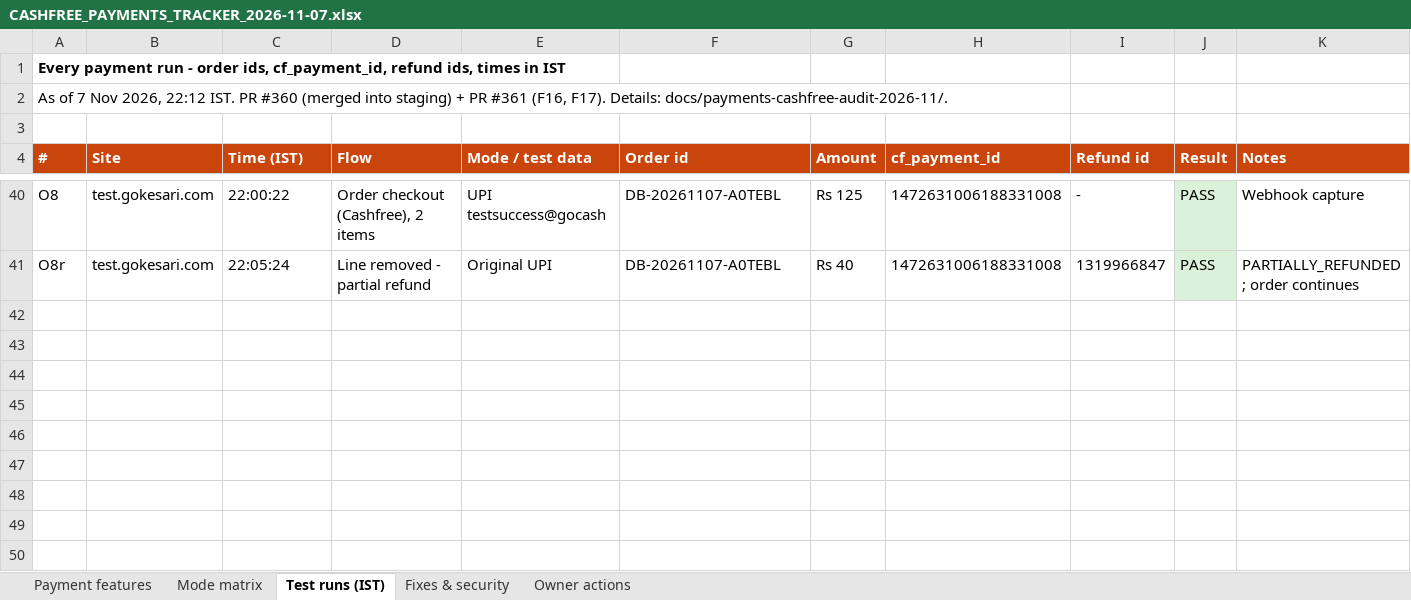
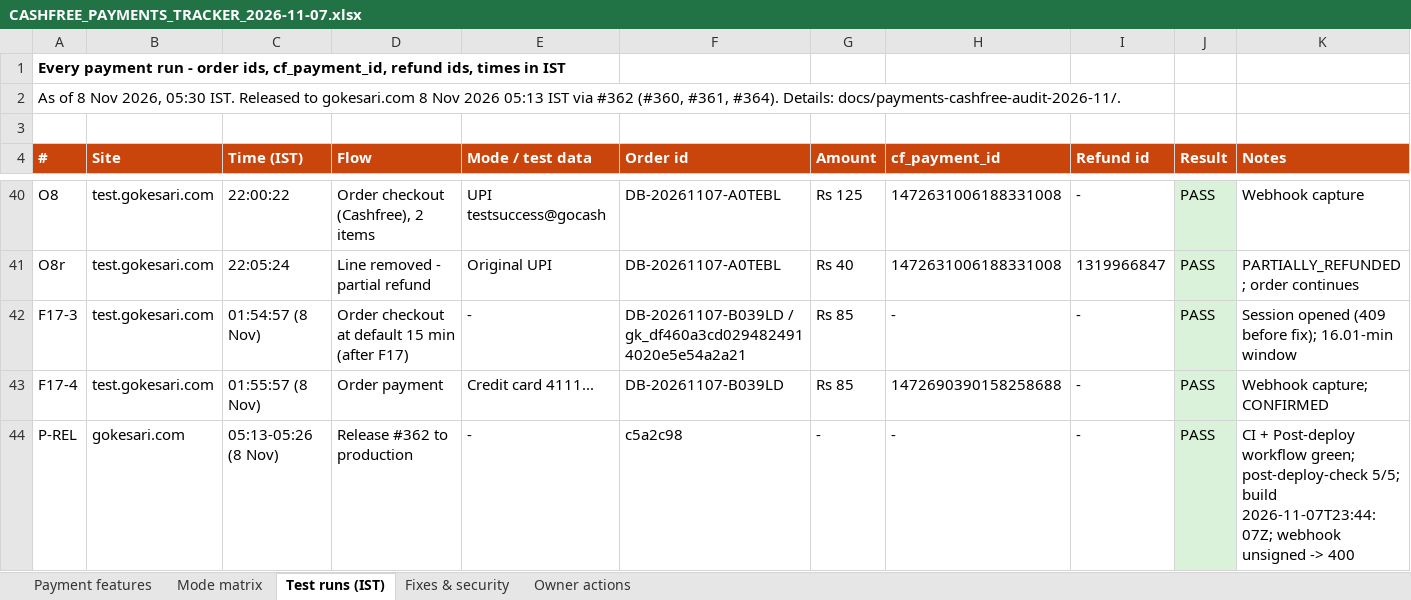
Before and after one commit to sanjaymorankar-debug/GoKesari, an Excel workbook: docs/gokesari-audit/CASHFREE_PAYMENTS_TRACKER_2026-11-07.xlsx, sheet Test runs (IST), drawn as a sheet; only a part is shown, gaps mark what is left out; values as stored, in another font and other column widths than the file's, no borders; the diff names each change by its address in the sheet, - before the commit and + after, or states it on an @@ line.

```diff
--- a/docs/gokesari-audit/CASHFREE_PAYMENTS_TRACKER_2026-11-07.xlsx (sheet Test runs (IST))
+++ b/docs/gokesari-audit/CASHFREE_PAYMENTS_TRACKER_2026-11-07.xlsx (sheet Test runs (IST))
-A2 (#): As of 7 Nov 2026, 22:12 IST. PR #360 (merged into staging) + PR #361 (F16, F17). Details: docs/payments-cashfree-audit-2026-11/.
+A2 (#): As of 8 Nov 2026, 05:30 IST. Released to gokesari.com 8 Nov 2026 05:13 IST via #362 (#360, #361, #364). Details: docs/payments-cashfree-audit-2026-11/.
+row 42: F17-3 | test.gokesari.com | 01:54:57 (8 Nov) | Order checkout at default 15 min (after F17) | - | DB-20261107-B039LD / gk_df460a3cd0294824914020e5e54a2a21 | Rs 85 | - | - | PASS | Session opened (409 before fix); 16.01-min window
+row 43: F17-4 | test.gokesari.com | 01:55:57 (8 Nov) | Order payment | Credit card 4111... | DB-20261107-B039LD | Rs 85 | 1472690390158258688 | - | PASS | Webhook capture; CONFIRMED
+row 44: P-REL | gokesari.com | 05:13-05:26 (8 Nov) | Release #362 to production | - | c5a2c98 | - | - | - | PASS | CI + Post-deploy workflow green; post-deploy-check 5/5; build 2026-11-07T23:44:07Z; webhook unsigned -> 400
```
Also changed, not shown: sheet Payment features, sheet Fixes & security, sheet Owner actions, sheet Mode matrix, 3 other files.
